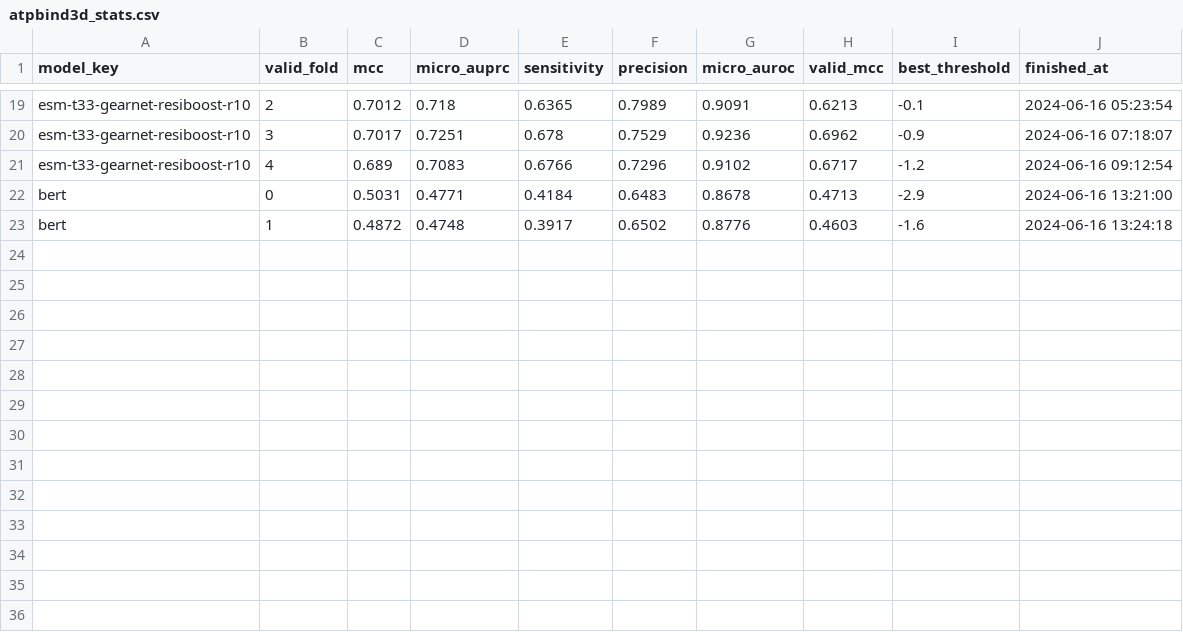
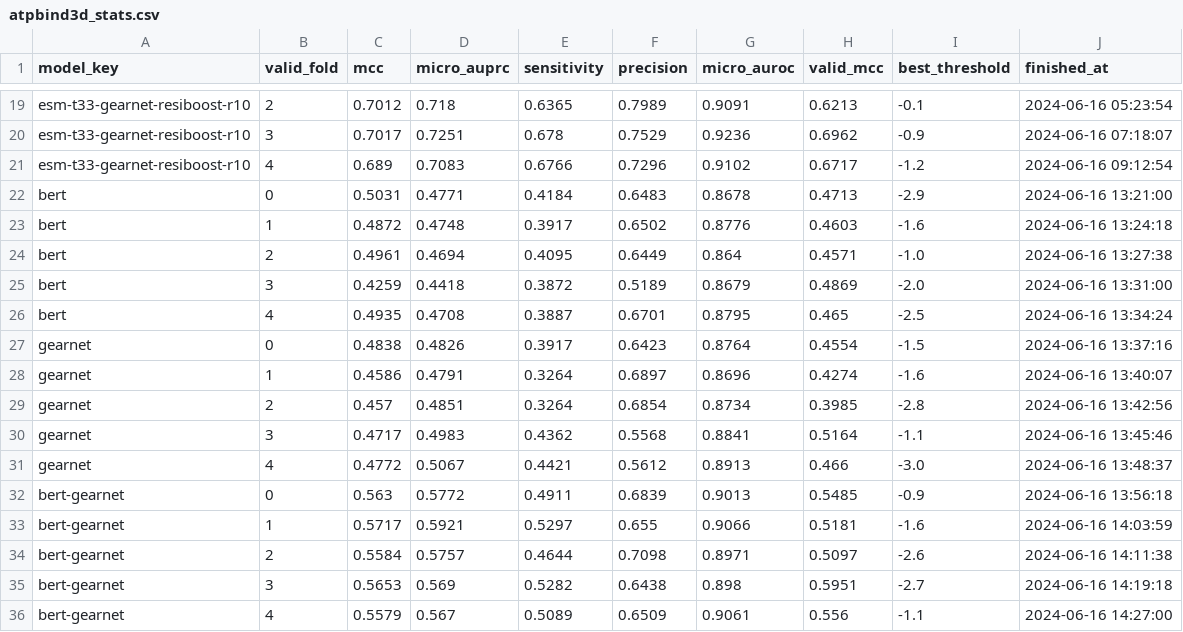
Before and after one commit to dlwocks31/MultiviewATPBind, a CSV file: result/atpbind3d_stats.csv, drawn as a sheet; only a part is shown, gaps mark what is left out.

Commit message:
data before submission

```diff
--- a/result/atpbind3d_stats.csv
+++ b/result/atpbind3d_stats.csv
@@ -23 +23,14 @@ bert,0,0.5031,0.4771,0.4184,0.6483,0.8678,0.4713,-2.9,2024-06-16 13:21:00
 bert,1,0.4872,0.4748,0.3917,0.6502,0.8776,0.4603,-1.6,2024-06-16 13:24:18
+bert,2,0.4961,0.4694,0.4095,0.6449,0.864,0.4571,-1.0,2024-06-16 13:27:38
+bert,3,0.4259,0.4418,0.3872,0.5189,0.8679,0.4869,-2.0,2024-06-16 13:31:00
+bert,4,0.4935,0.4708,0.3887,0.6701,0.8795,0.465,-2.5,2024-06-16 13:34:24
+gearnet,0,0.4838,0.4826,0.3917,0.6423,0.8764,0.4554,-1.5,2024-06-16 13:37:16
+gearnet,1,0.4586,0.4791,0.3264,0.6897,0.8696,0.4274,-1.6,2024-06-16 13:40:07
+gearnet,2,0.457,0.4851,0.3264,0.6854,0.8734,0.3985,-2.8,2024-06-16 13:42:56
+gearnet,3,0.4717,0.4983,0.4362,0.5568,0.8841,0.5164,-1.1,2024-06-16 13:45:46
+gearnet,4,0.4772,0.5067,0.4421,0.5612,0.8913,0.466,-3.0,2024-06-16 13:48:37
+bert-gearnet,0,0.563,0.5772,0.4911,0.6839,0.9013,0.5485,-0.9,2024-06-16 13:56:18
+bert-gearnet,1,0.5717,0.5921,0.5297,0.655,0.9066,0.5181,-1.6,2024-06-16 14:03:59
+bert-gearnet,2,0.5584,0.5757,0.4644,0.7098,0.8971,0.5097,-2.6,2024-06-16 14:11:38
+bert-gearnet,3,0.5653,0.569,0.5282,0.6438,0.898,0.5951,-2.7,2024-06-16 14:19:18
+bert-gearnet,4,0.5579,0.567,0.5089,0.6509,0.9061,0.556,-1.1,2024-06-16 14:27:00
```
Also changed, not shown: result/atpbind3d_esm_stats.csv, result/bosutinib_stats.csv, 7 other files.
